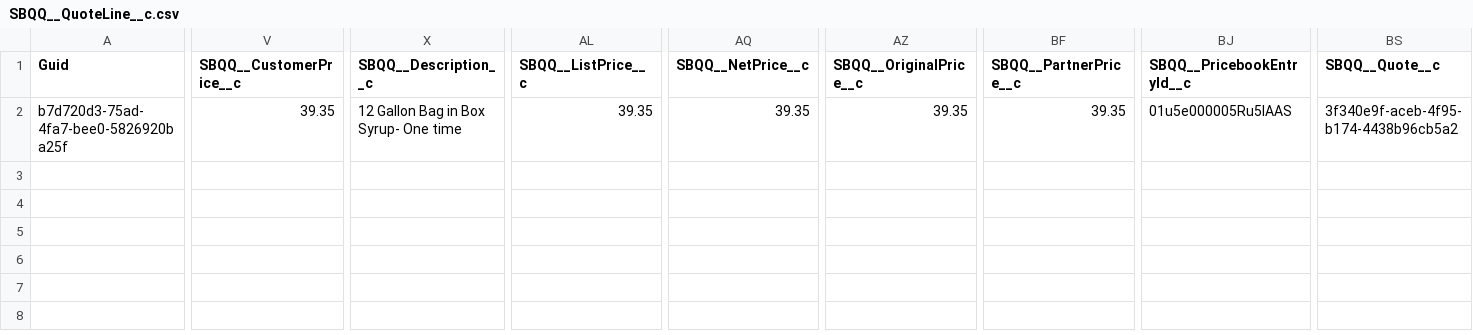
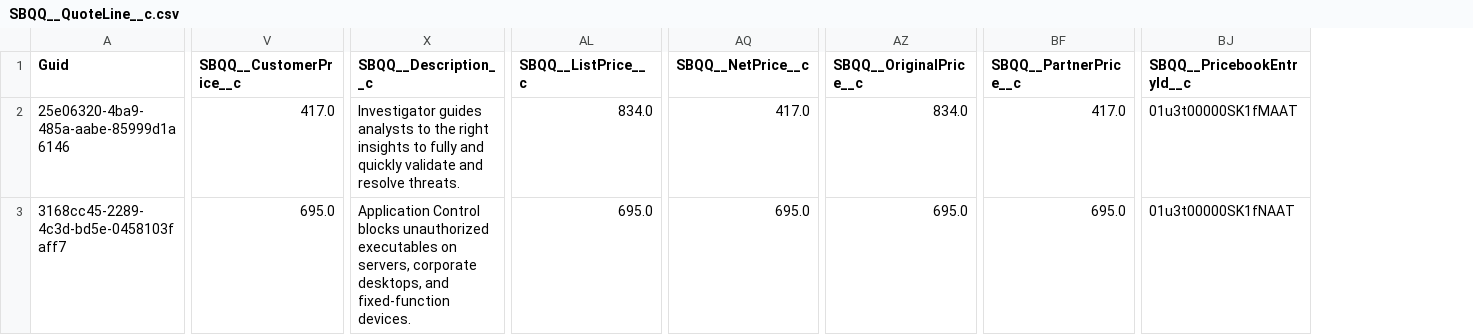
Before and after one commit to Asnafshaikh/Test-bundles, a CSV file: data/SBQQ__QuoteLine__c.csv, drawn as a sheet; only a part is shown, gaps mark what is left out; removed rows and columns are numbered as before the commit, all else as after; rows hold the shown columns only; the diff covers the shown part only; the diff names each change by its address in the sheet, - before the commit and + after, or states it on an @@ line.

```diff
--- a/data/SBQQ__QuoteLine__c.csv
+++ b/data/SBQQ__QuoteLine__c.csv
-column BS (SBQQ__Quote__c), row 2: 3f340e9f-aceb-4f95-b174-4438b96cb5a2
+row 2: 25e06320-4ba9-485a-aabe-85999d1a6146 | 417.0 | Investigator guides analysts to the right insights to fully and quickly validate and resolve threats. | 834.0 | 417.0 | 834.0 | 417.0 | 01u3t00000SK1fMAAT
-A3 (Guid): b7d720d3-75ad-4fa7-bee0-5826920ba25f
+A3 (Guid): 3168cc45-2289-4c3d-bd5e-0458103faff7
-V3 (SBQQ__CustomerPrice__c): 39.35
+V3 (SBQQ__CustomerPrice__c): 695.0
-X3 (SBQQ__Description__c): 12 Gallon Bag in Box Syrup- One time
+X3 (SBQQ__Description__c): Application Control blocks unauthorized executables on servers, corporate desktops, and fixed-function devices.
-AL3 (SBQQ__ListPrice__c): 39.35
+AL3 (SBQQ__ListPrice__c): 695.0
-AQ3 (SBQQ__NetPrice__c): 39.35
+AQ3 (SBQQ__NetPrice__c): 695.0
-AZ3 (SBQQ__OriginalPrice__c): 39.35
+AZ3 (SBQQ__OriginalPrice__c): 695.0
-BF3 (SBQQ__PartnerPrice__c): 39.35
+BF3 (SBQQ__PartnerPrice__c): 695.0
-BJ3 (SBQQ__PricebookEntryId__c): 01u5e000005Ru5IAAS
+BJ3 (SBQQ__PricebookEntryId__c): 01u3t00000SK1fNAAT
```
Also changed, not shown: 7 edited cells elsewhere in this file, 1 other file.
